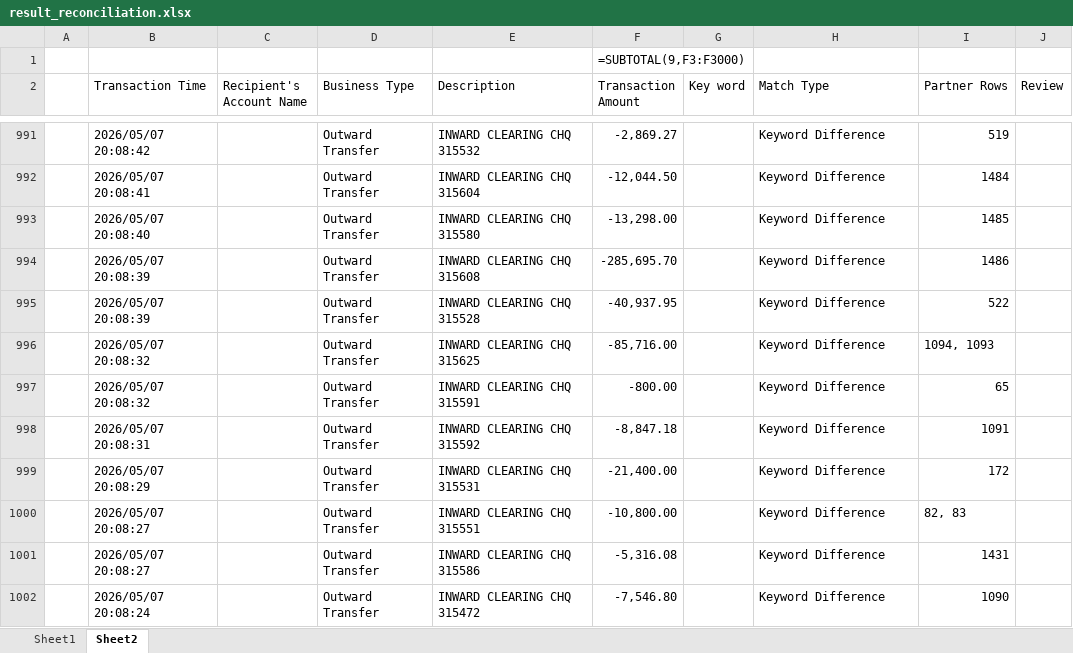
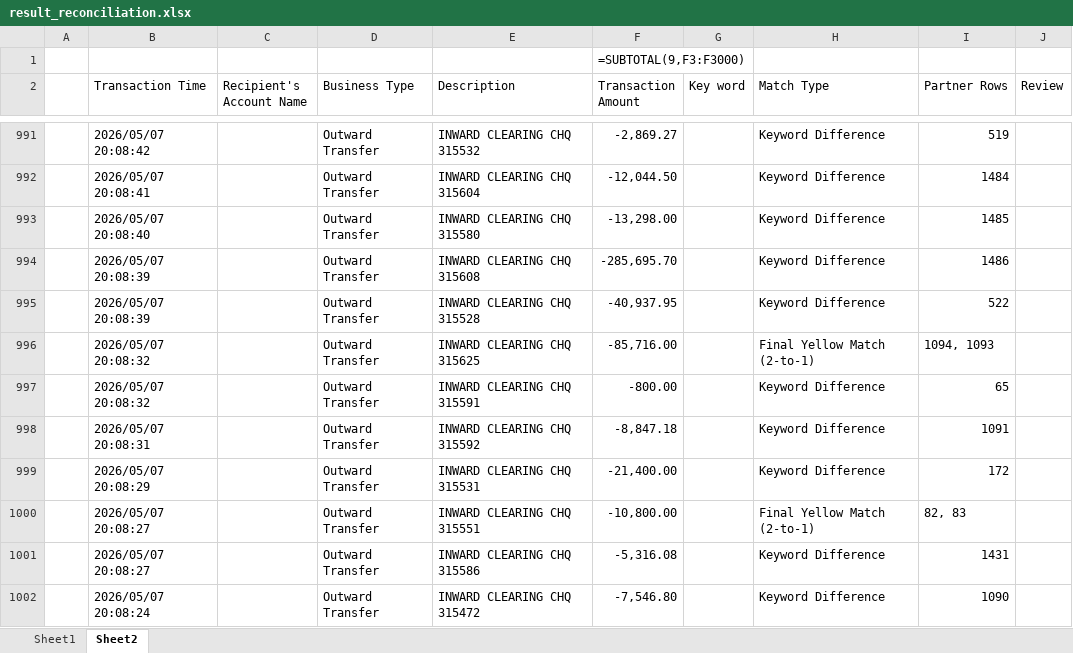
Before and after one commit to stevensun0073/excel-reconciliation, an Excel workbook: result_reconciliation.xlsx, sheet Sheet2, drawn as a sheet; only a part is shown, gaps mark what is left out; values as stored, in another font and other column widths than the file's, no cell formats; formulas without a stored value are shown as written; the diff covers the shown part only; the diff names each change by its address in the sheet, - before the commit and + after, or states it on an @@ line.

```diff
--- a/result_reconciliation.xlsx (sheet Sheet2)
+++ b/result_reconciliation.xlsx (sheet Sheet2)
-H996 (Match Type): Keyword Difference
+H996 (Match Type): Final Yellow Match (2-to-1)
-H1000 (Match Type): Keyword Difference
+H1000 (Match Type): Final Yellow Match (2-to-1)
```
Also changed, not shown: 46 edited cells elsewhere in this sheet, sheet Sheet1, cell formats, 11 other files.
